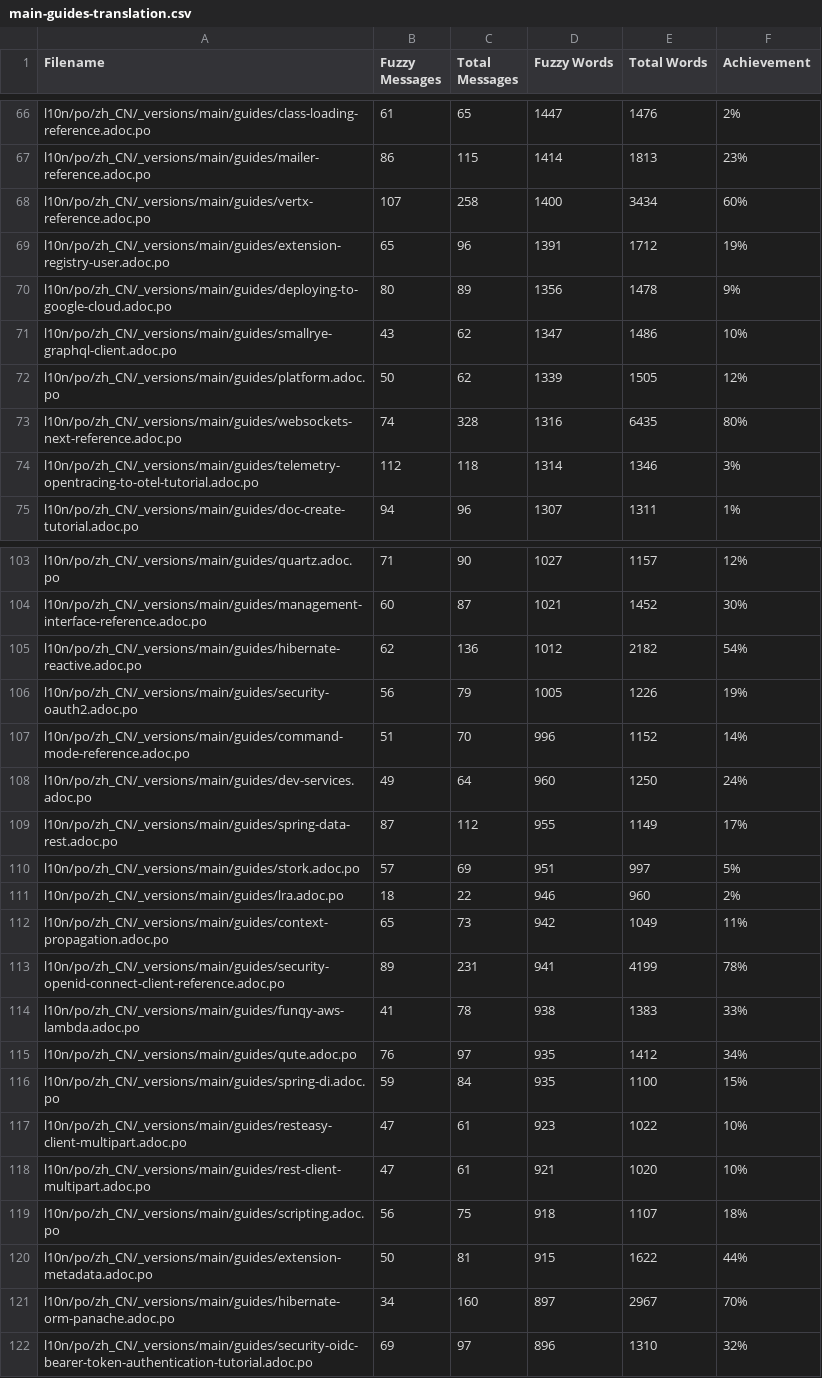
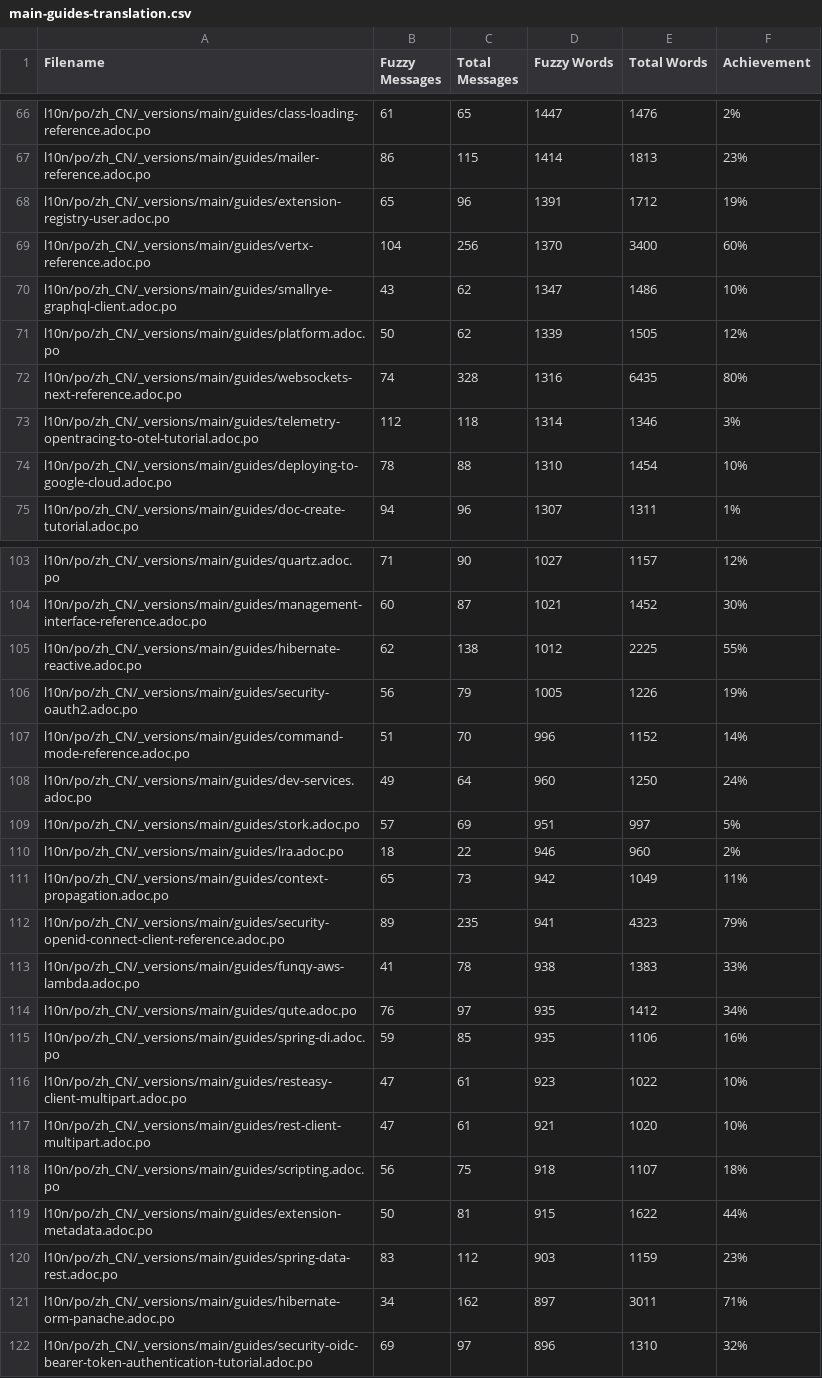
Before and after one commit to zhfeng/cn.quarkus.io, a CSV file: l10n/stats/main-guides-translation.csv, drawn as a sheet; only a part is shown, gaps mark what is left out; the diff covers the shown part only.

```diff
--- a/l10n/stats/main-guides-translation.csv
+++ b/l10n/stats/main-guides-translation.csv
@@ -67,5 +67,4 @@ l10n/po/zh_CN/_versions/main/guides/class-loading-reference.adoc.po, 61, 65, 144
 l10n/po/zh_CN/_versions/main/guides/mailer-reference.adoc.po, 86, 115, 1414, 1813, 23%
-l10n/po/zh_CN/_versions/main/guides/vertx-reference.adoc.po, 107, 258, 1400, 3434, 60%
 l10n/po/zh_CN/_versions/main/guides/extension-registry-user.adoc.po, 65, 96, 1391, 1712, 19%
-l10n/po/zh_CN/_versions/main/guides/deploying-to-google-cloud.adoc.po, 80, 89, 1356, 1478, 9%
+l10n/po/zh_CN/_versions/main/guides/vertx-reference.adoc.po, 104, 256, 1370, 3400, 60%
 l10n/po/zh_CN/_versions/main/guides/smallrye-graphql-client.adoc.po, 43, 62, 1347, 1486, 10%
@@ -74,2 +73,3 @@ l10n/po/zh_CN/_versions/main/guides/websockets-next-reference.adoc.po, 74, 328,
 l10n/po/zh_CN/_versions/main/guides/telemetry-opentracing-to-otel-tutorial.adoc.po, 112, 118, 1314, 1346, 3%
+l10n/po/zh_CN/_versions/main/guides/deploying-to-google-cloud.adoc.po, 78, 88, 1310, 1454, 10%
 l10n/po/zh_CN/_versions/main/guides/doc-create-tutorial.adoc.po, 94, 96, 1307, 1311, 1%
@@ -104,3 +104,3 @@ l10n/po/zh_CN/_versions/main/guides/quartz.adoc.po, 71, 90, 1027, 1157, 12%
 l10n/po/zh_CN/_versions/main/guides/management-interface-reference.adoc.po, 60, 87, 1021, 1452, 30%
-l10n/po/zh_CN/_versions/main/guides/hibernate-reactive.adoc.po, 62, 136, 1012, 2182, 54%
+l10n/po/zh_CN/_versions/main/guides/hibernate-reactive.adoc.po, 62, 138, 1012, 2225, 55%
 l10n/po/zh_CN/_versions/main/guides/security-oauth2.adoc.po, 56, 79, 1005, 1226, 19%
@@ -108,3 +108,2 @@ l10n/po/zh_CN/_versions/main/guides/command-mode-reference.adoc.po, 51, 70, 996,
 l10n/po/zh_CN/_versions/main/guides/dev-services.adoc.po, 49, 64, 960, 1250, 24%
-l10n/po/zh_CN/_versions/main/guides/spring-data-rest.adoc.po, 87, 112, 955, 1149, 17%
 l10n/po/zh_CN/_versions/main/guides/stork.adoc.po, 57, 69, 951, 997, 5%
@@ -112,6 +111,6 @@ l10n/po/zh_CN/_versions/main/guides/lra.adoc.po, 18, 22, 946, 960, 2%
 l10n/po/zh_CN/_versions/main/guides/context-propagation.adoc.po, 65, 73, 942, 1049, 11%
-l10n/po/zh_CN/_versions/main/guides/security-openid-connect-client-reference.adoc.po, 89, 231, 941, 4199, 78%
+l10n/po/zh_CN/_versions/main/guides/security-openid-connect-client-reference.adoc.po, 89, 235, 941, 4323, 79%
 l10n/po/zh_CN/_versions/main/guides/funqy-aws-lambda.adoc.po, 41, 78, 938, 1383, 33%
 l10n/po/zh_CN/_versions/main/guides/qute.adoc.po, 76, 97, 935, 1412, 34%
-l10n/po/zh_CN/_versions/main/guides/spring-di.adoc.po, 59, 84, 935, 1100, 15%
+l10n/po/zh_CN/_versions/main/guides/spring-di.adoc.po, 59, 85, 935, 1106, 16%
 l10n/po/zh_CN/_versions/main/guides/resteasy-client-multipart.adoc.po, 47, 61, 923, 1022, 10%
@@ -120,3 +119,4 @@ l10n/po/zh_CN/_versions/main/guides/scripting.adoc.po, 56, 75, 918, 1107, 18%
 l10n/po/zh_CN/_versions/main/guides/extension-metadata.adoc.po, 50, 81, 915, 1622, 44%
-l10n/po/zh_CN/_versions/main/guides/hibernate-orm-panache.adoc.po, 34, 160, 897, 2967, 70%
+l10n/po/zh_CN/_versions/main/guides/spring-data-rest.adoc.po, 83, 112, 903, 1159, 23%
+l10n/po/zh_CN/_versions/main/guides/hibernate-orm-panache.adoc.po, 34, 162, 897, 3011, 71%
 l10n/po/zh_CN/_versions/main/guides/security-oidc-bearer-token-authentication-tutorial.adoc.po, 69, 97, 896, 1310, 32%
```
Also changed, not shown: 6 added rows, 4 removed rows and 55 edited cells elsewhere in this file, l10n/stats/latest-guides-translation.csv, l10n/stats/misc-translation.csv, 1 other file.
